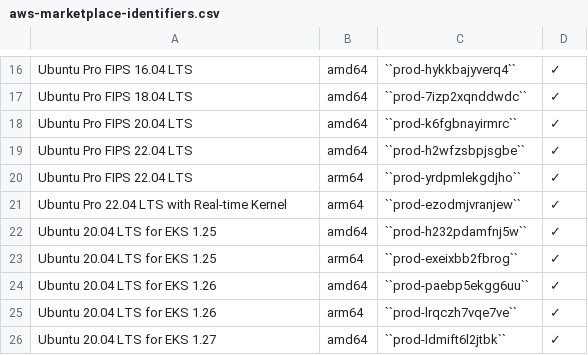
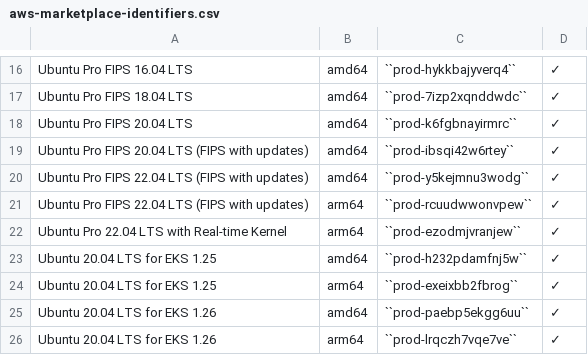
Before and after one commit to canonical/ubuntu-cloud-docs, a CSV file: aws/aws-how-to/instances/aws-marketplace-identifiers.csv, drawn as a sheet; only a part is shown, gaps mark what is left out; the shorter side is filled out with more unchanged rows.

Commit message:
feat: add fips-updates 20.04, 22.04 identifiers
this adds the new identifiers for fips-updates marketplace listings

```diff
--- a/aws/aws-how-to/instances/aws-marketplace-identifiers.csv
+++ b/aws/aws-how-to/instances/aws-marketplace-identifiers.csv
@@ -18,4 +18,5 @@ Ubuntu Pro FIPS 18.04 LTS,amd64,``prod-7izp2xqnddwdc``,✓
 Ubuntu Pro FIPS 20.04 LTS,amd64,``prod-k6fgbnayirmrc``,✓
-Ubuntu Pro FIPS 22.04 LTS,amd64,``prod-h2wfzsbpjsgbe``,✓
-Ubuntu Pro FIPS 22.04 LTS,arm64,``prod-yrdpmlekgdjho``,✓
+Ubuntu Pro FIPS 20.04 LTS (FIPS with updates),amd64,``prod-ibsqi42w6rtey``,✓
+Ubuntu Pro FIPS 22.04 LTS (FIPS with updates),amd64,``prod-y5kejmnu3wodg``,✓
+Ubuntu Pro FIPS 22.04 LTS (FIPS with updates),arm64,``prod-rcuudwwonvpew``,✓
 Ubuntu Pro 22.04 LTS with Real-time Kernel,arm64,``prod-ezodmjvranjew``,✓
```
